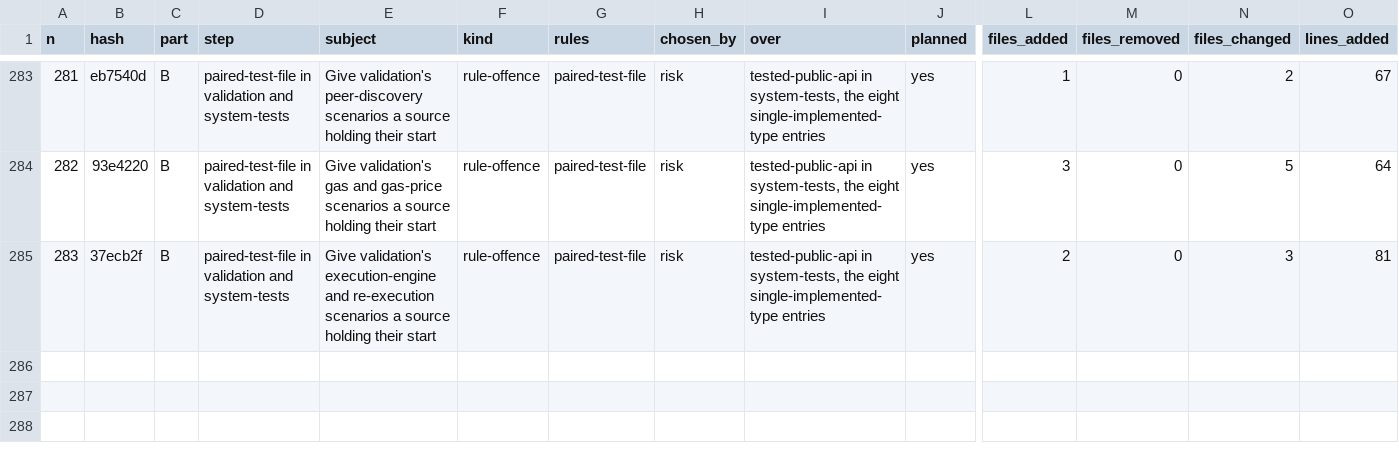
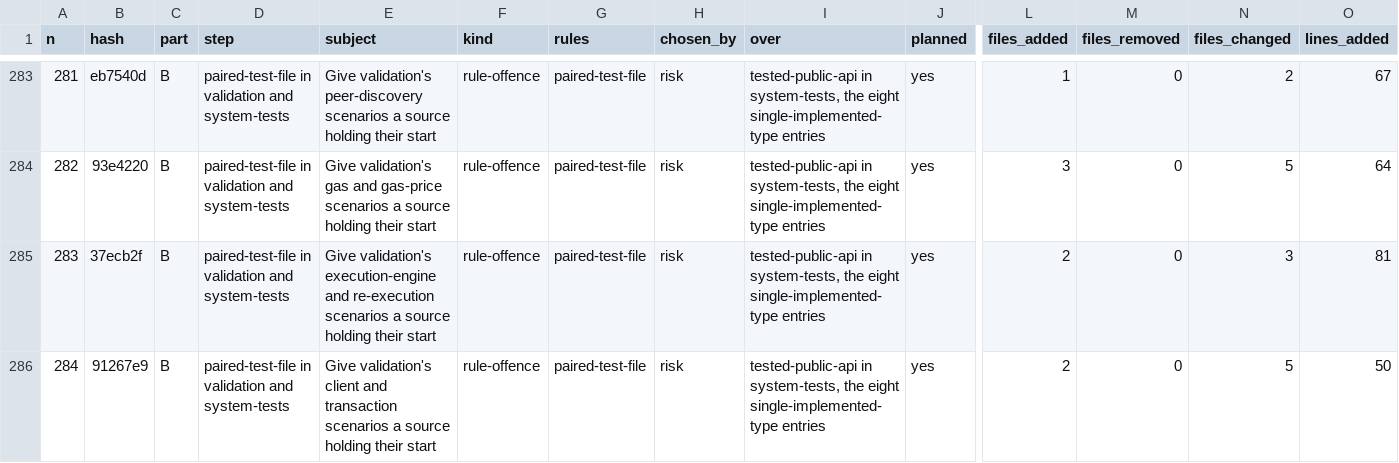
Before and after one commit to umbgtt10/ibft_unattended_overhaul_experiment, a CSV file: WORKBOOK.csv, drawn as a sheet; only a part is shown, gaps mark what is left out; rows hold the shown columns only; the diff names each change by its address in the sheet, - before the commit and + after, or states it on an @@ line.

```diff
--- a/WORKBOOK.csv
+++ b/WORKBOOK.csv
+row 286: 284 | 91267e9 | B | paired-test-file in validation and system-tests | Give validation's client and transaction scenarios a source holding their start | rule-offence | paired-test-file | risk | tested-public-api in system-tests, the eight single-implemented-type entries | yes | 2 | 0 | 5 | 50
```
Also changed, not shown: WORKBOOK-ATTEMPTS.csv, 1 other file.
